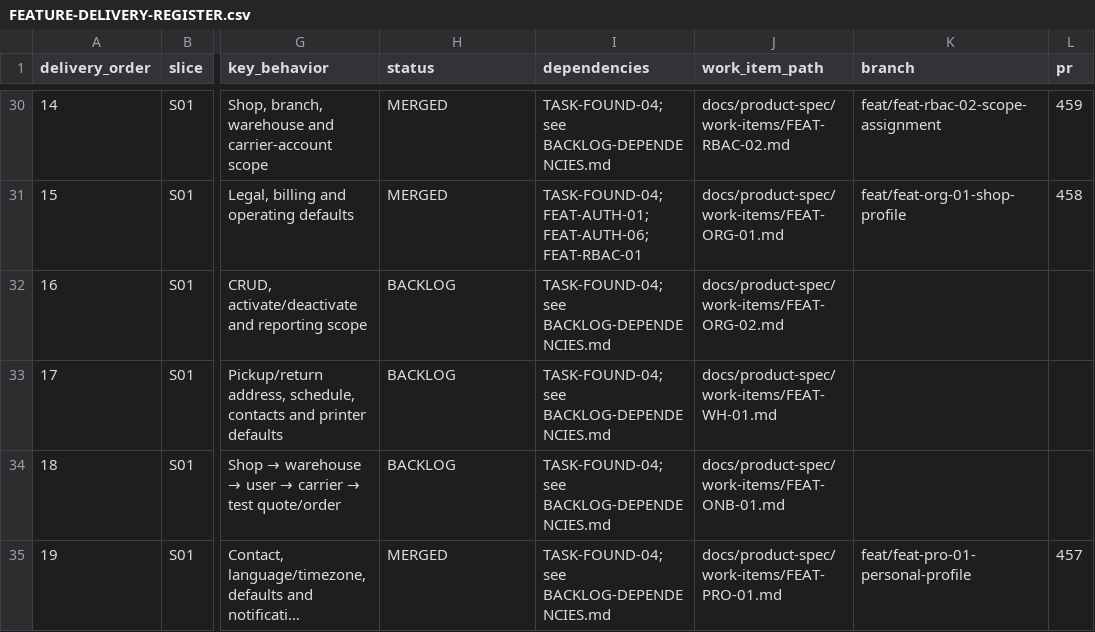
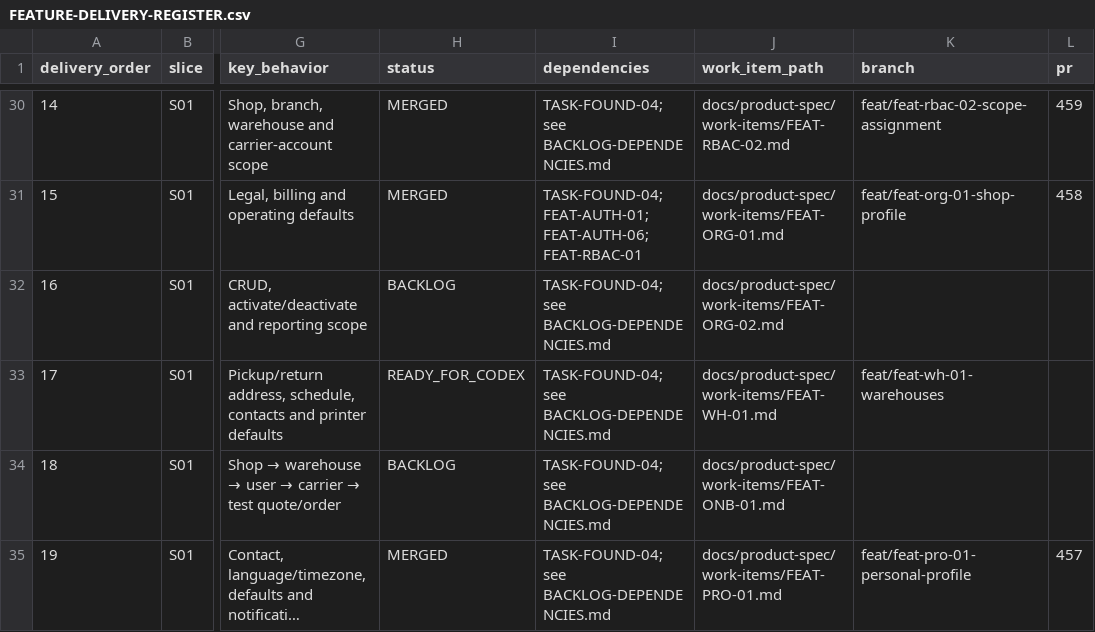
Before and after one commit to vinh05092001/shipde-platform, a CSV file: docs/product-spec/docs/10-ai-collaboration/FEATURE-DELIVERY-REGISTER.csv, drawn as a sheet; only a part is shown, gaps mark what is left out; long unchanged cells end in …; the diff names each change by its address in the sheet, - before the commit and + after, or states it on an @@ line.

Commit message:
[FEAT-WH-01] Shop owners manage warehouses with tenant scope and audit (#462)
* [FEAT-WH-01] feat: warehouses API with tenant scope and audit

- Author docs/product-spec/work-items/FEAT-WH-01.md with complete specification and AC matrix
- Update FEATURE-DELIVERY-REGISTER.csv row 33 to IN_PROGRESS on feat/feat-wh-01-warehouses
- Add Warehouse model in prisma/schema.prisma and migration 20261029000000_feat_wh_01_warehouses
- Update docs/product-spec/contracts/openapi.yaml and @shipde/contracts with warehouse endpoints and types
- Implement WarehousesModule in apps/api with CRUD, tenant isolation, scope enforcement, and audit logging
- Add unit tests (warehouses.unit.spec.ts) and supertest integration suite (warehouses.supertest.spec.ts)
- Note: Web UI implementation (SCR-WH-01) scheduled for subsequent run per instructions

* [FEAT-WH-01] feat: warehouses settings screen and acceptance evidence

* [FEAT-WH-01] fix: enforce warehouse scopes, mask PII in audit, accessible actions

---------

Co-authored-by: Test <test@example.com>

```diff
--- a/docs/product-spec/docs/10-ai-collaboration/FEATURE-DELIVERY-REGISTER.csv
+++ b/docs/product-spec/docs/10-ai-collaboration/FEATURE-DELIVERY-REGISTER.csv
-H33 (status): BACKLOG
+H33 (status): READY_FOR_CODEX
-K33 (branch): (empty)
+K33 (branch): feat/feat-wh-01-warehouses
```
Also changed, not shown: 18 other files.
